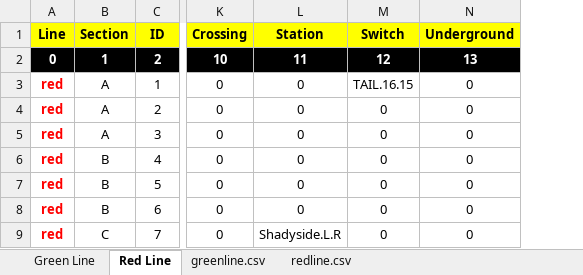
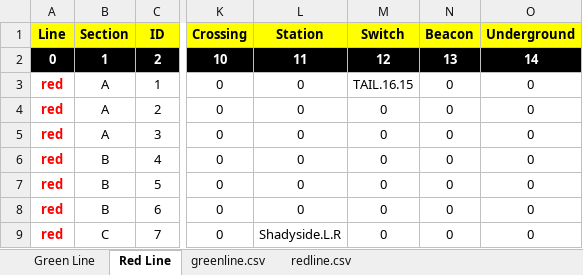
Before and after one commit to kevingilboy/COE1186, an Excel workbook: TrainSystem/src/Modules/TrackModel/Track Layout/RedGreenLinesTrackLayout.xlsx, sheet Red Line, drawn as a sheet; only a part is shown, gaps mark what is left out; values as stored, in another font and other column widths than the file's, no borders; addresses are those after the commit; the diff names each change by its address in the sheet, - before the commit and + after, or states it on an @@ line.

Commit message:
added more classes and updated CSV format
- added Block, Light, Station, Crossing, Switch, and Beacon classes
- added Beacon information column to red&greenline CSV models

```diff
--- a/TrainSystem/src/Modules/TrackModel/Track Layout/RedGreenLinesTrackLayout.xlsx (sheet Red Line)
+++ b/TrainSystem/src/Modules/TrackModel/Track Layout/RedGreenLinesTrackLayout.xlsx (sheet Red Line)
+column N (Beacon), rows 2-9: 13 | 0 | 0 | 0 | 0 | 0 | 0 | 0
-O2 (Underground): 13
+O2 (Underground): 14
```
Also changed, not shown: sheet Green Line, sheet redline.csv, sheet greenline.csv, 9 other files.
